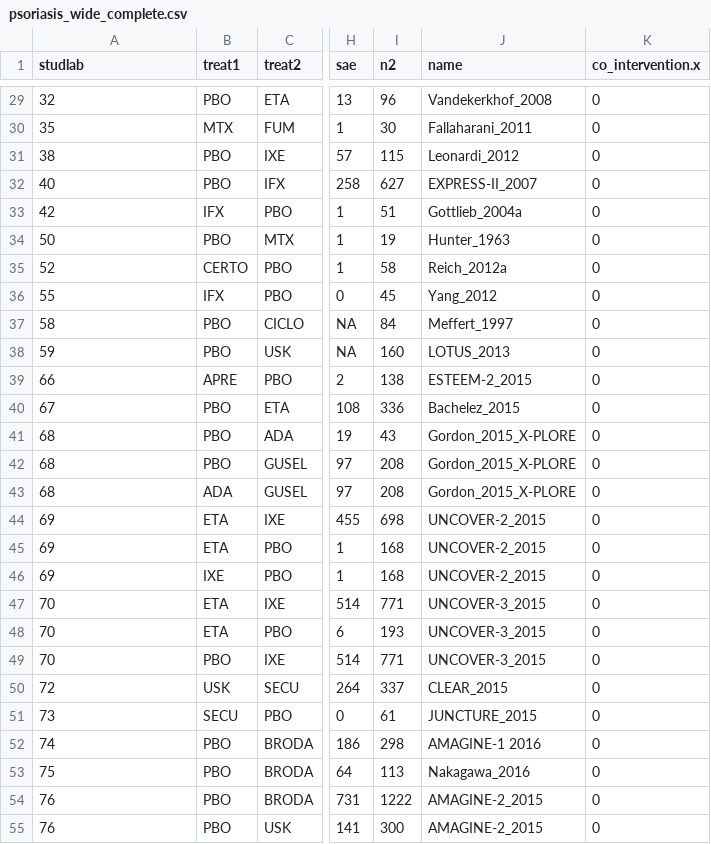
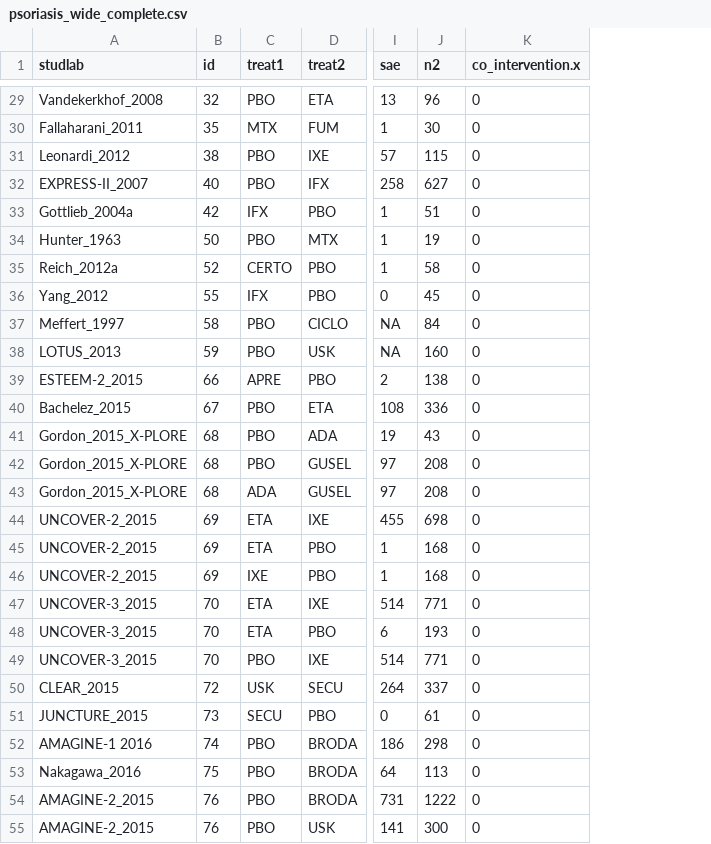
Before and after one commit to silviametelli/NMAstudio-app, a CSV file: db/psoriasis_wide_complete.csv, drawn as a sheet; only a part is shown, gaps mark what is left out; removed rows and columns are numbered as before the commit, all else as after; the diff covers the shown part only; the diff names each change by its address in the sheet, - before the commit and + after, or states it on an @@ line.

```diff
--- a/db/psoriasis_wide_complete.csv
+++ b/db/psoriasis_wide_complete.csv
+column B (id), rows 29-55: 32 | 35 | 38 | 40 | 42 | 50 | 52 | 55 | 58 | 59 | 66 | 67 | 68 | 68 | 68 | 69 | 69 | 69 | 70 | 70 | 70 | 72 | 73 | 74 | 75 | 76 | 76
-column J (name), rows 29-55: Vandekerkhof_2008 | Fallaharani_2011 | Leonardi_2012 | EXPRESS-II_2007 | Gottlieb_2004a | Hunter_1963 | Reich_2012a | Yang_2012 | Meffert_1997 | LOTUS_2013 | ESTEEM-2_2015 | Bachelez_2015 | Gordon_2015_X-PLORE | Gordon_2015_X-PLORE | Gordon_2015_X-PLORE | UNCOVER-2_2015 | UNCOVER-2_2015 | UNCOVER-2_2015 | UNCOVER-3_2015 | UNCOVER-3_2015 | UNCOVER-3_2015 | CLEAR_2015 | JUNCTURE_2015 | AMAGINE-1 2016 | Nakagawa_2016 | AMAGINE-2_2015 | AMAGINE-2_2015
-A29 (studlab): 32
+A29 (studlab): Vandekerkhof_2008
-A30 (studlab): 35
+A30 (studlab): Fallaharani_2011
-A31 (studlab): 38
+A31 (studlab): Leonardi_2012
-A32 (studlab): 40
+A32 (studlab): EXPRESS-II_2007
-A33 (studlab): 42
+A33 (studlab): Gottlieb_2004a
-A34 (studlab): 50
+A34 (studlab): Hunter_1963
-A35 (studlab): 52
+A35 (studlab): Reich_2012a
-A36 (studlab): 55
+A36 (studlab): Yang_2012
-A37 (studlab): 58
+A37 (studlab): Meffert_1997
-A38 (studlab): 59
+A38 (studlab): LOTUS_2013
-A39 (studlab): 66
+A39 (studlab): ESTEEM-2_2015
-A40 (studlab): 67
+A40 (studlab): Bachelez_2015
-A41:A43 (studlab): 68
+A41:A43 (studlab): Gordon_2015_X-PLORE
-A44:A46 (studlab): 69
+A44:A46 (studlab): UNCOVER-2_2015
-A47:A49 (studlab): 70
+A47:A49 (studlab): UNCOVER-3_2015
-A50 (studlab): 72
+A50 (studlab): CLEAR_2015
-A51 (studlab): 73
+A51 (studlab): JUNCTURE_2015
-A52 (studlab): 74
+A52 (studlab): AMAGINE-1 2016
-A53 (studlab): 75
+A53 (studlab): Nakagawa_2016
-A54:A55 (studlab): 76
+A54:A55 (studlab): AMAGINE-2_2015
```
Also changed, not shown: 107 edited cells elsewhere in this file, db/forest_data/forest_data_pairwise.csv, 2 other files.
